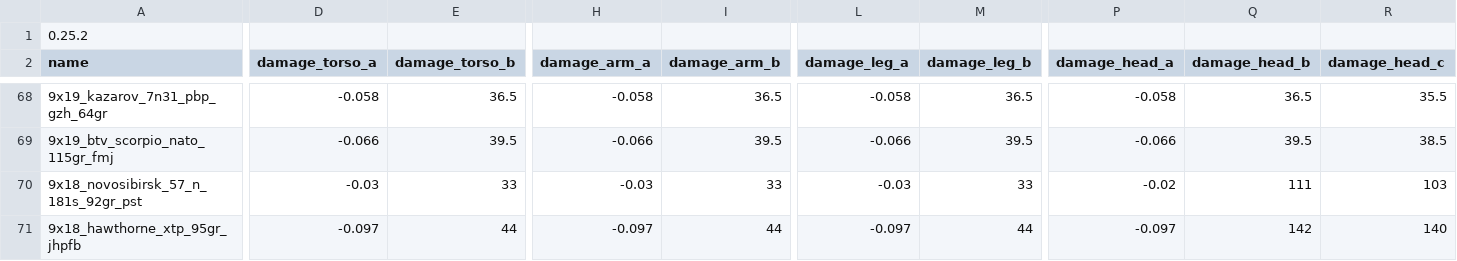
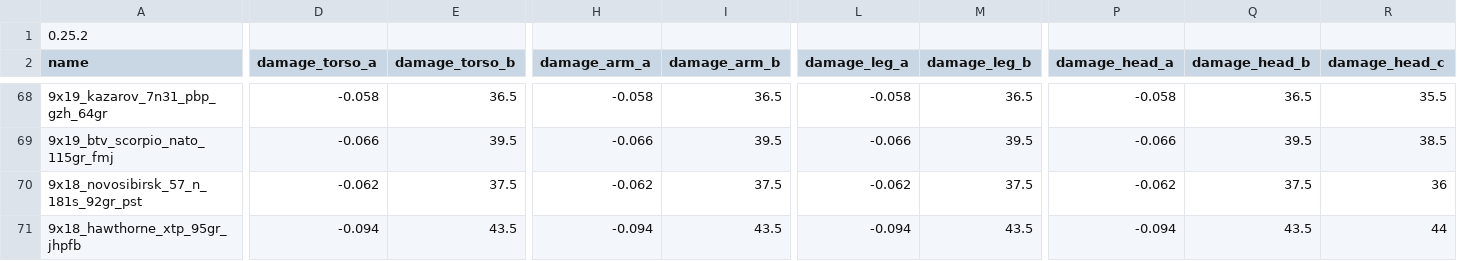
Before and after one commit to recoil-group/deadline-balancing, a CSV file: calibers.csv, drawn as a sheet; only a part is shown, gaps mark what is left out; the diff covers the shown part only; the diff names each change by its address in the sheet, - before the commit and + after, or states it on an @@ line.

```diff
--- a/calibers.csv
+++ b/calibers.csv
-D70 (damage_torso_a): -0.03
+D70 (damage_torso_a): -0.062
-E70 (damage_torso_b): 33
+E70 (damage_torso_b): 37.5
-H70 (damage_arm_a): -0.03
+H70 (damage_arm_a): -0.062
-I70 (damage_arm_b): 33
+I70 (damage_arm_b): 37.5
-L70 (damage_leg_a): -0.03
+L70 (damage_leg_a): -0.062
-M70 (damage_leg_b): 33
+M70 (damage_leg_b): 37.5
-P70 (damage_head_a): -0.02
+P70 (damage_head_a): -0.062
-Q70 (damage_head_b): 111
+Q70 (damage_head_b): 37.5
-R70 (damage_head_c): 103
+R70 (damage_head_c): 36
-D71 (damage_torso_a): -0.097
+D71 (damage_torso_a): -0.094
-E71 (damage_torso_b): 44
+E71 (damage_torso_b): 43.5
-H71 (damage_arm_a): -0.097
+H71 (damage_arm_a): -0.094
-I71 (damage_arm_b): 44
+I71 (damage_arm_b): 43.5
-L71 (damage_leg_a): -0.097
+L71 (damage_leg_a): -0.094
-M71 (damage_leg_b): 44
+M71 (damage_leg_b): 43.5
-P71 (damage_head_a): -0.097
+P71 (damage_head_a): -0.094
-Q71 (damage_head_b): 142
+Q71 (damage_head_b): 43.5
-R71 (damage_head_c): 140
+R71 (damage_head_c): 44
```
Also changed, not shown: 87 edited cells elsewhere in this file, balancing.csv, 2 other files.
